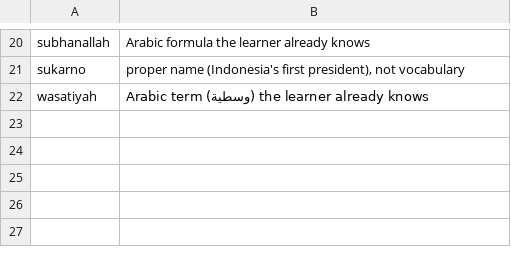
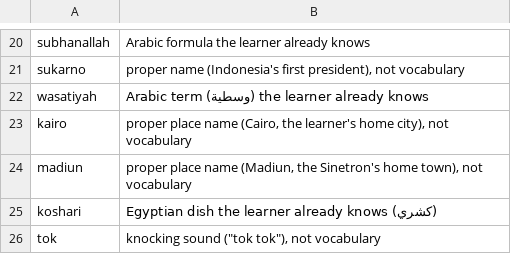
Before and after one commit to MohamedRef/Kabar-app, a TSV file: content/freq/id.core-exclude.tsv, drawn as a sheet; only a part is shown, gaps mark what is left out.

```diff
--- a/content/freq/id.core-exclude.tsv
+++ b/content/freq/id.core-exclude.tsv
@@ -22 +22,5 @@ sukarno	proper name (Indonesia's first president), not vocabulary
 wasatiyah	Arabic term (وسطية) the learner already knows
+kairo	proper place name (Cairo, the learner's home city), not vocabulary
+madiun	proper place name (Madiun, the Sinetron's home town), not vocabulary
+koshari	Egyptian dish the learner already knows (كشري)
+tok	knocking sound ("tok tok"), not vocabulary
```
Also changed, not shown: content/freq/dialogue-over.tsv, 12 other files.
